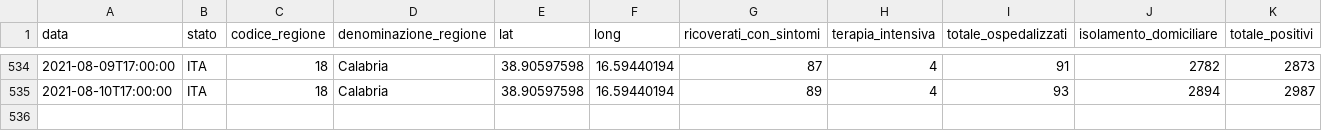
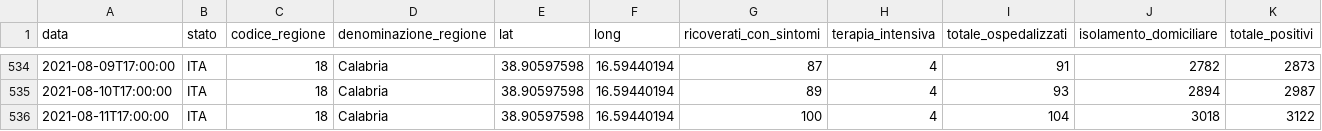
Before and after one commit to giovanniardenghi/dpc-covid-data, a CSV file: data/regioni/Calabria.csv, drawn as a sheet; only a part is shown, gaps mark what is left out; rows hold the shown columns only; the diff names each change by its address in the sheet, - before the commit and + after, or states it on an @@ line.

```diff
--- a/data/regioni/Calabria.csv
+++ b/data/regioni/Calabria.csv
+row 536: 2021-08-11T17:00:00 | ITA | 18 | Calabria | 38.90597598 | 16.59440194 | 100 | 4 | 104 | 3018 | 3122
```
Also changed, not shown: data/regioni/Emilia-Romagna.csv, data/regioni/Friuli Venezia Giulia.csv, 19 other files.
